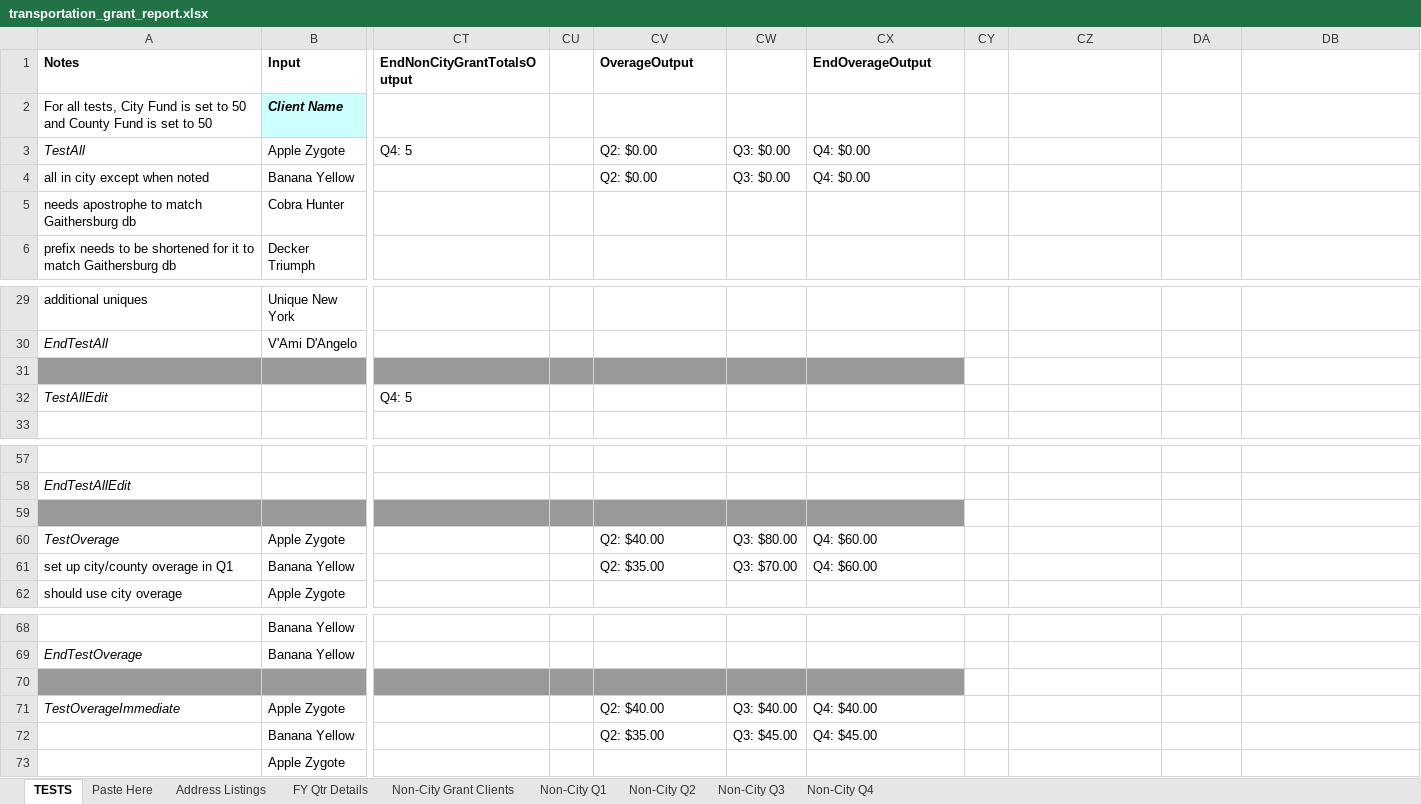
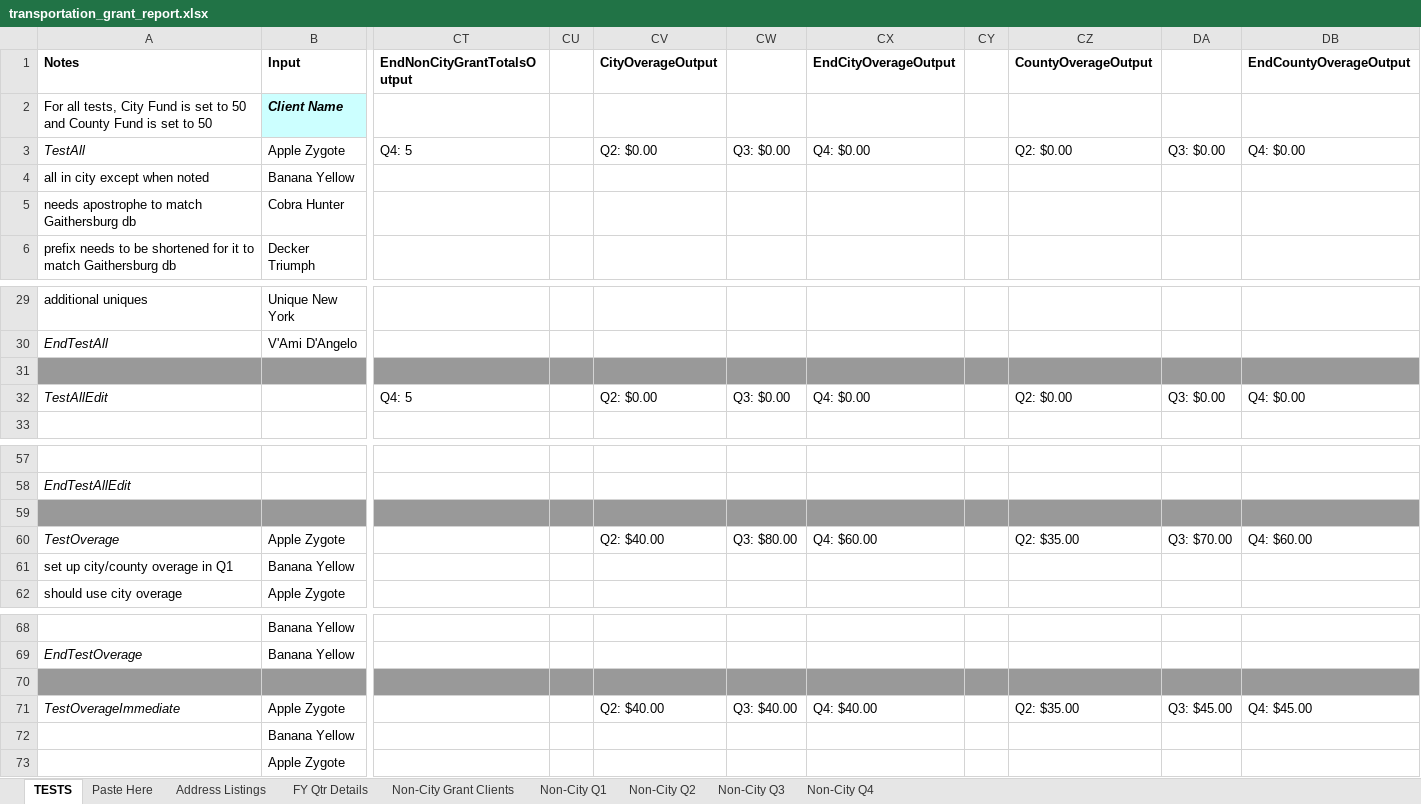
Before and after one commit to Gaithersburg-HELP/transportation_grant_report, an Excel workbook: transportation_grant_report.xlsx, sheet TESTS, drawn as a sheet; only a part is shown, gaps mark what is left out; values as stored, in another font and other column widths than the file's, no borders; charts and pictures not drawn; the diff names each change by its address in the sheet, - before the commit and + after, or states it on an @@ line.

Commit message:
fix overage test expectations, add overage labels

```diff
--- a/transportation_grant_report.xlsx (sheet TESTS)
+++ b/transportation_grant_report.xlsx (sheet TESTS)
-CV1: OverageOutput
+CV1: CityOverageOutput
-CX1: EndOverageOutput
+CX1: EndCityOverageOutput
-CZ1: (empty)
+CZ1: CountyOverageOutput
-DB1: (empty)
+DB1: EndCountyOverageOutput
-CZ3: (empty)
+CZ3: Q2: $0.00
-DA3: (empty)
+DA3: Q3: $0.00
-DB3: (empty)
+DB3: Q4: $0.00
-CV4: Q2: $0.00
+CV4: (empty)
-CW4: Q3: $0.00
+CW4: (empty)
-CX4: Q4: $0.00
+CX4: (empty)
-CY31:DB31 fill: none
+CY31:DB31 fill: #999999
-CV32: (empty)
+CV32: Q2: $0.00
-CW32: (empty)
+CW32: Q3: $0.00
-CX32: (empty)
+CX32: Q4: $0.00
-CZ32: (empty)
+CZ32: Q2: $0.00
-DA32: (empty)
+DA32: Q3: $0.00
-DB32: (empty)
+DB32: Q4: $0.00
-CY59:DB59 fill: none
+CY59:DB59 fill: #999999
-CZ60: (empty)
+CZ60: Q2: $35.00
-DA60: (empty)
+DA60: Q3: $70.00
-DB60: (empty)
+DB60: Q4: $60.00
-CV61: Q2: $35.00
+CV61: (empty)
-CW61: Q3: $70.00
+CW61: (empty)
-CX61: Q4: $60.00
+CX61: (empty)
-CY70:DB70 fill: none
+CY70:DB70 fill: #999999
-CZ71: (empty)
+CZ71: Q2: $35.00
-DA71: (empty)
+DA71: Q3: $45.00
-DB71: (empty)
+DB71: Q4: $45.00
-CV72: Q2: $35.00
+CV72: (empty)
-CW72: Q3: $45.00
+CW72: (empty)
-CX72: Q4: $45.00
+CX72: (empty)
```
Also changed, not shown: sheet FY Qtr Details.
